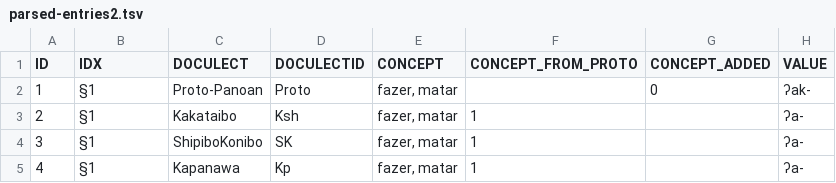
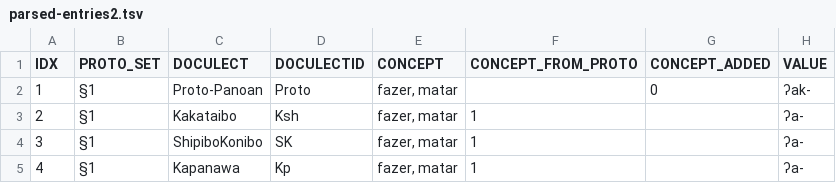
Before and after one commit to pano-takanan-history/oliveiraprotopanoan, a TSV file: raw/parsed-entries2.tsv, drawn as a sheet; only a part is shown; the diff names each change by its address in the sheet, - before the commit and + after, or states it on an @@ line.

```diff
--- a/raw/parsed-entries2.tsv
+++ b/raw/parsed-entries2.tsv
-A1: ID
+A1: IDX
-B1: IDX
+B1: PROTO_SET
```
Also changed, not shown: cldf/cognates.csv, cldf/parameters.csv, 8 other files.
